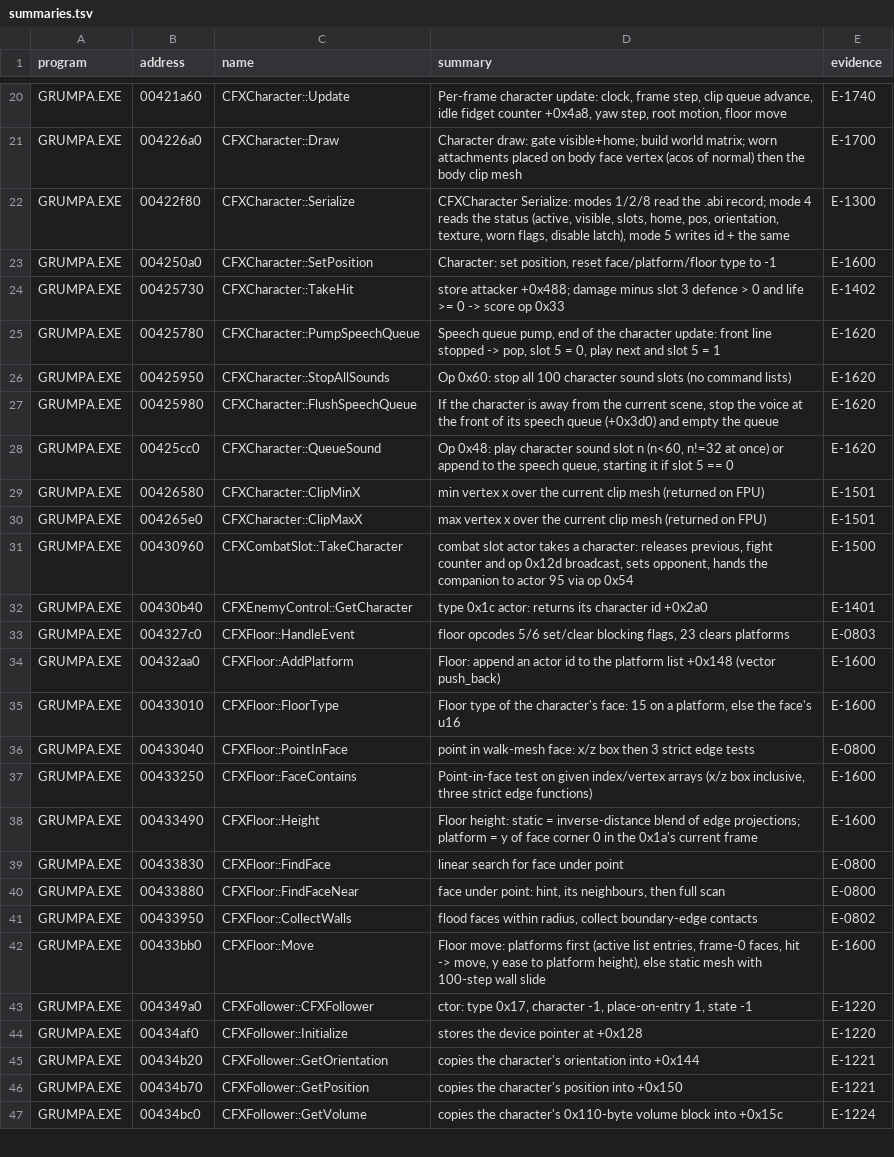
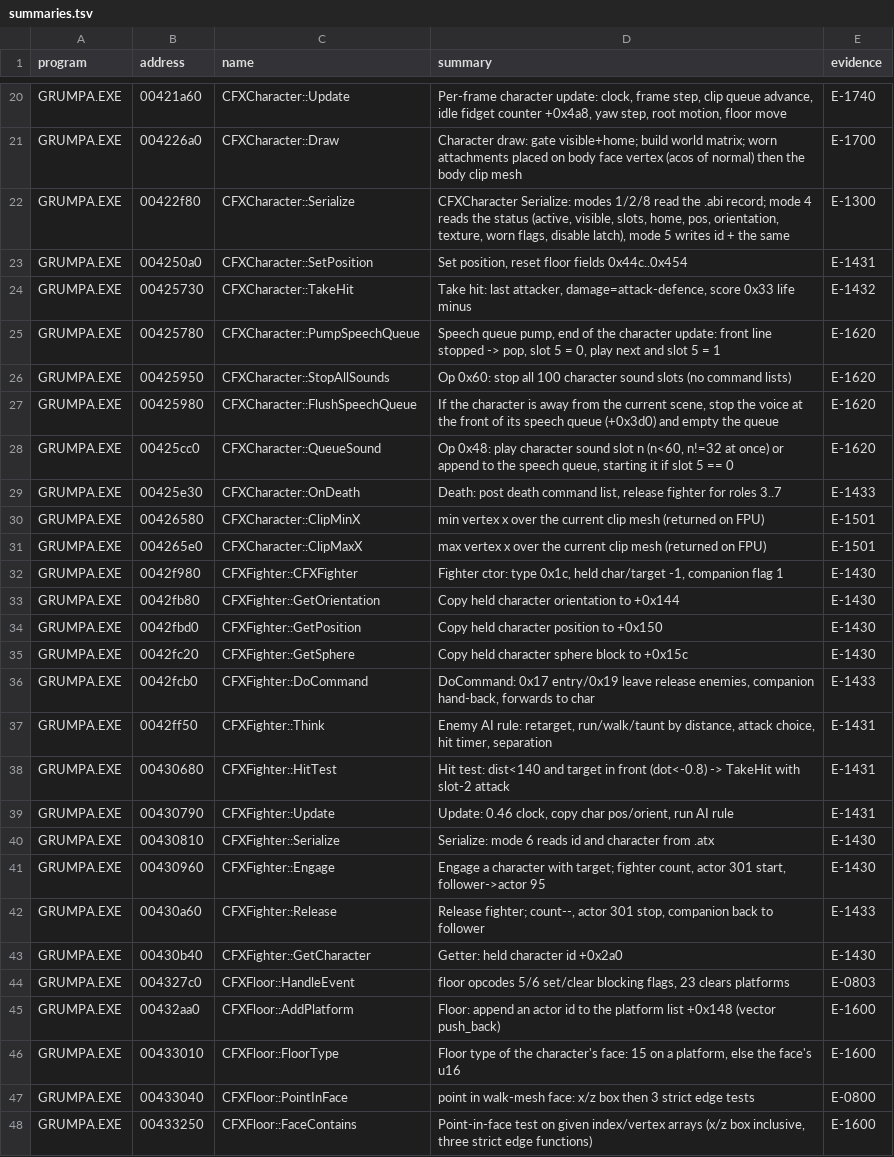
Before and after one commit to nugamus/reimpl-notes, a TSV file: engines/grumpa/notes/summaries.tsv, drawn as a sheet; only a part is shown, gaps mark what is left out; the shorter side is filled out with more unchanged rows; the diff covers the shown part only.

Commit message:
Grumpa: worn attachments, cursor kinds, idle fidget (E-1700, E-1720, E-1721, E-1740)

```diff
--- a/engines/grumpa/notes/summaries.tsv
+++ b/engines/grumpa/notes/summaries.tsv
@@ -22,4 +22,4 @@ GRUMPA.EXE	004226a0	CFXCharacter::Draw	Character draw: gate visible+home; build
 GRUMPA.EXE	00422f80	CFXCharacter::Serialize	CFXCharacter Serialize: modes 1/2/8 read the .abi record; mode 4 reads the status (active, visible, slots, home, pos, orientation, texture, worn flags, disable latch), mode 5 writes id + the same	E-1300
-GRUMPA.EXE	004250a0	CFXCharacter::SetPosition	Character: set position, reset face/platform/floor type to -1	E-1600
-GRUMPA.EXE	00425730	CFXCharacter::TakeHit	store attacker +0x488; damage minus slot 3 defence > 0 and life >= 0 -> score op 0x33	E-1402
+GRUMPA.EXE	004250a0	CFXCharacter::SetPosition	Set position, reset floor fields 0x44c..0x454	E-1431
+GRUMPA.EXE	00425730	CFXCharacter::TakeHit	Take hit: last attacker, damage=attack-defence, score 0x33 life minus	E-1432
 GRUMPA.EXE	00425780	CFXCharacter::PumpSpeechQueue	Speech queue pump, end of the character update: front line stopped -> pop, slot 5 = 0, play next and slot 5 = 1	E-1620
@@ -28,6 +28,17 @@ GRUMPA.EXE	00425980	CFXCharacter::FlushSpeechQueue	If the character is away from
 GRUMPA.EXE	00425cc0	CFXCharacter::QueueSound	Op 0x48: play character sound slot n (n<60, n!=32 at once) or append to the speech queue, starting it if slot 5 == 0	E-1620
+GRUMPA.EXE	00425e30	CFXCharacter::OnDeath	Death: post death command list, release fighter for roles 3..7	E-1433
 GRUMPA.EXE	00426580	CFXCharacter::ClipMinX	min vertex x over the current clip mesh (returned on FPU)	E-1501
 GRUMPA.EXE	004265e0	CFXCharacter::ClipMaxX	max vertex x over the current clip mesh (returned on FPU)	E-1501
-GRUMPA.EXE	00430960	CFXCombatSlot::TakeCharacter	combat slot actor takes a character: releases previous, fight counter and op 0x12d broadcast, sets opponent, hands the companion to actor 95 via op 0x54	E-1500
-GRUMPA.EXE	00430b40	CFXEnemyControl::GetCharacter	type 0x1c actor: returns its character id +0x2a0	E-1401
+GRUMPA.EXE	0042f980	CFXFighter::CFXFighter	Fighter ctor: type 0x1c, held char/target -1, companion flag 1	E-1430
+GRUMPA.EXE	0042fb80	CFXFighter::GetOrientation	Copy held character orientation to +0x144	E-1430
+GRUMPA.EXE	0042fbd0	CFXFighter::GetPosition	Copy held character position to +0x150	E-1430
+GRUMPA.EXE	0042fc20	CFXFighter::GetSphere	Copy held character sphere block to +0x15c	E-1430
+GRUMPA.EXE	0042fcb0	CFXFighter::DoCommand	DoCommand: 0x17 entry/0x19 leave release enemies, companion hand-back, forwards to char	E-1433
+GRUMPA.EXE	0042ff50	CFXFighter::Think	Enemy AI rule: retarget, run/walk/taunt by distance, attack choice, hit timer, separation	E-1431
+GRUMPA.EXE	00430680	CFXFighter::HitTest	Hit test: dist<140 and target in front (dot<-0.8) -> TakeHit with slot-2 attack	E-1431
+GRUMPA.EXE	00430790	CFXFighter::Update	Update: 0.46 clock, copy char pos/orient, run AI rule	E-1431
+GRUMPA.EXE	00430810	CFXFighter::Serialize	Serialize: mode 6 reads id and character from .atx	E-1430
+GRUMPA.EXE	00430960	CFXFighter::Engage	Engage a character with target; fighter count, actor 301 start, follower->actor 95	E-1430
+GRUMPA.EXE	00430a60	CFXFighter::Release	Release fighter; count--, actor 301 stop, companion back to follower	E-1433
+GRUMPA.EXE	00430b40	CFXFighter::GetCharacter	Getter: held character id +0x2a0	E-1430
 GRUMPA.EXE	004327c0	CFXFloor::HandleEvent	floor opcodes 5/6 set/clear blocking flags, 23 clears platforms	E-0803
```
Also changed, not shown: 15 added rows elsewhere in this file, 5 other files.
